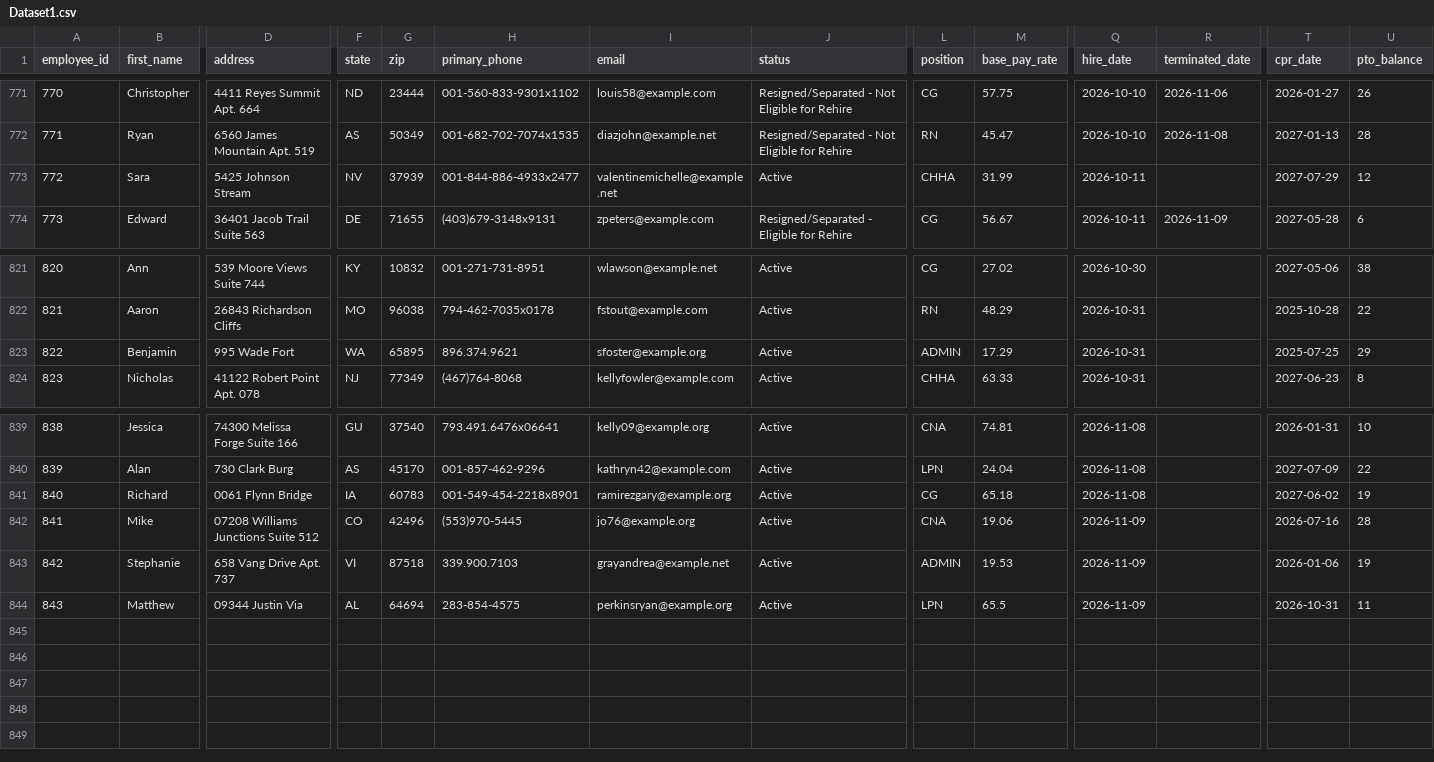
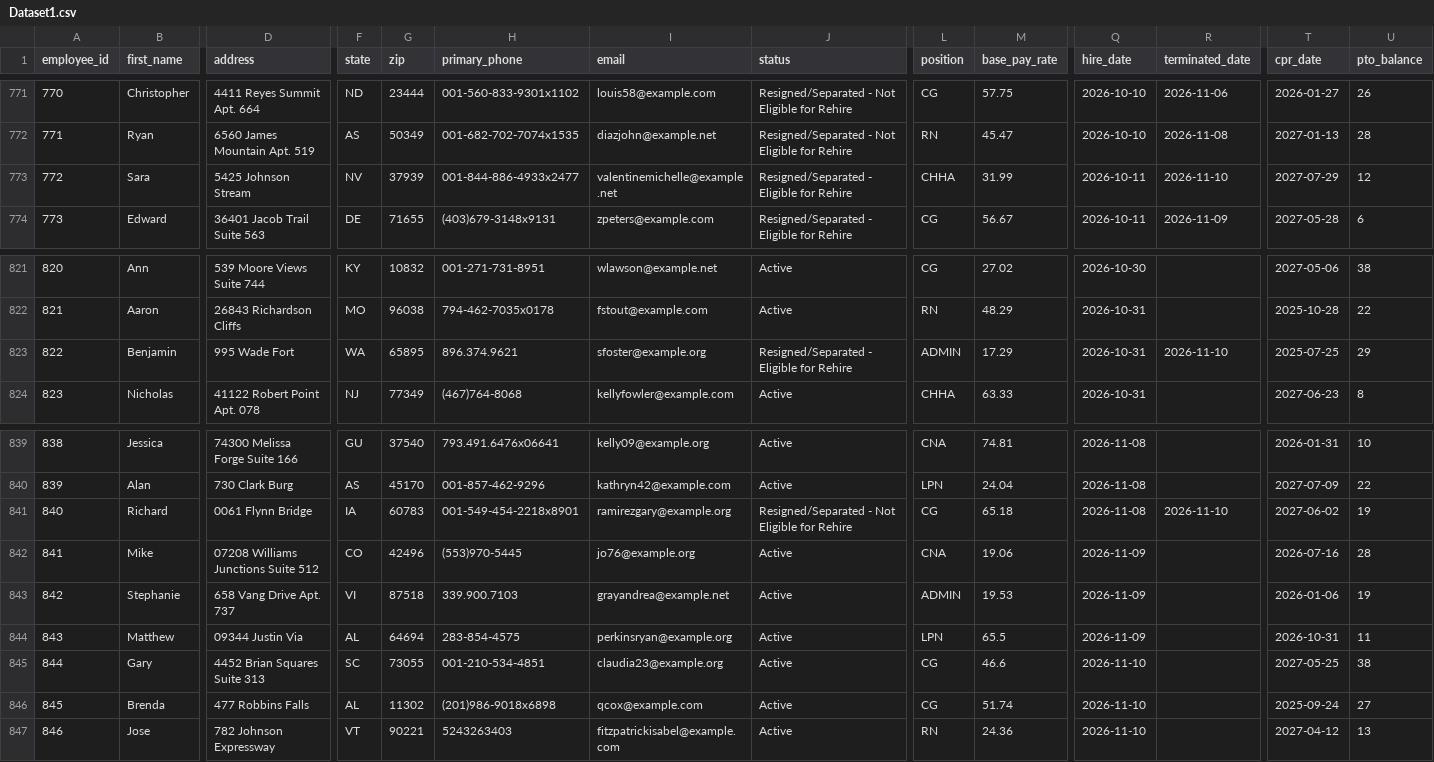
Before and after one commit to uzairnauman/Work_Opportunity_Tax_Credit, a CSV file: Datasets/Dataset1.csv, drawn as a sheet; only a part is shown, gaps mark what is left out; rows hold the shown columns only; the diff names each change by its address in the sheet, - before the commit and + after, or states it on an @@ line.

Commit message:
Automated HR update: Tue Nov 10 13:52:29 UTC 2026

```diff
--- a/Datasets/Dataset1.csv
+++ b/Datasets/Dataset1.csv
-J773 (status): Active
+J773 (status): Resigned/Separated - Eligible for Rehire
-R773 (terminated_date): (empty)
+R773 (terminated_date): 2026-11-10
-J823 (status): Active
+J823 (status): Resigned/Separated - Eligible for Rehire
-R823 (terminated_date): (empty)
+R823 (terminated_date): 2026-11-10
-J841 (status): Active
+J841 (status): Resigned/Separated - Not Eligible for Rehire
-R841 (terminated_date): (empty)
+R841 (terminated_date): 2026-11-10
+row 845: 844 | Gary | 4452 Brian Squares Suite 313 | SC | 73055 | 001-210-534-4851 | claudia23@example.org | Active | CG | 46.6 | 2026-11-10 |  | 2027-05-25 | 38
+row 846: 845 | Brenda | 477 Robbins Falls | AL | 11302 | (201)986-9018x6898 | qcox@example.com | Active | CG | 51.74 | 2026-11-10 |  | 2025-09-24 | 27
+row 847: 846 | Jose | 782 Johnson Expressway | VT | 90221 | 5243263403 | fitzpatrickisabel@example.com | Active | RN | 24.36 | 2026-11-10 |  | 2027-04-12 | 13
```
